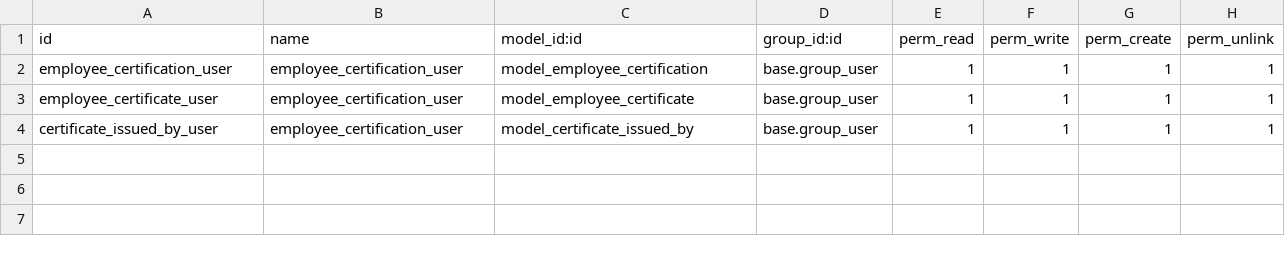
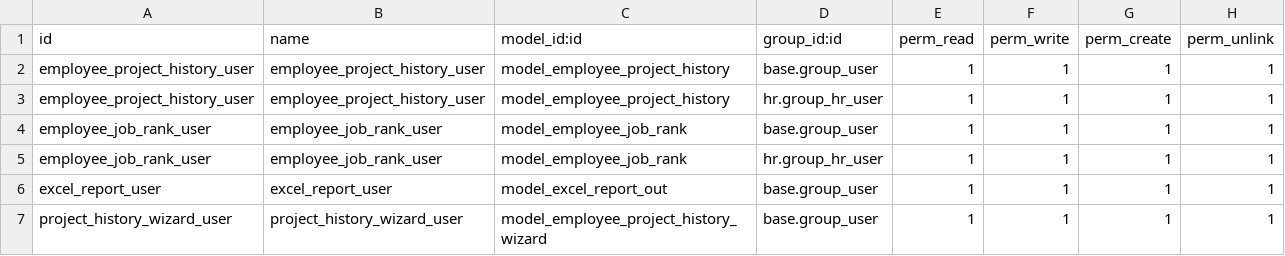
Before and after one commit to bappi2097/odoo, a CSV file: odoo-docker/custom-addons/employee_project_history/security/ir.model.access.csv, drawn as a sheet.

```diff
--- a/odoo-docker/custom-addons/employee_project_history/security/ir.model.access.csv
+++ b/odoo-docker/custom-addons/employee_project_history/security/ir.model.access.csv
@@ -1,4 +1,7 @@
 id,name,model_id:id,group_id:id,perm_read,perm_write,perm_create,perm_unlink
-employee_certification_user,employee_certification_user,model_employee_certification,base.group_user,1,1,1,1
-employee_certificate_user,employee_certification_user,model_employee_certificate,base.group_user,1,1,1,1
-certificate_issued_by_user,employee_certification_user,model_certificate_issued_by,base.group_user,1,1,1,1
+employee_project_history_user,employee_project_history_user,model_employee_project_history,base.group_user,1,1,1,1
+employee_project_history_user,employee_project_history_user,model_employee_project_history,hr.group_hr_user,1,1,1,1
+employee_job_rank_user,employee_job_rank_user,model_employee_job_rank,base.group_user,1,1,1,1
+employee_job_rank_user,employee_job_rank_user,model_employee_job_rank,hr.group_hr_user,1,1,1,1
+excel_report_user,excel_report_user,model_excel_report_out,base.group_user,1,1,1,1
+project_history_wizard_user,project_history_wizard_user,model_employee_project_history_wizard,base.group_user,1,1,1,1
```
Also changed, not shown: odoo-docker/custom-addons/employee_certification/security/ir.model.access.csv, 17 other files.
